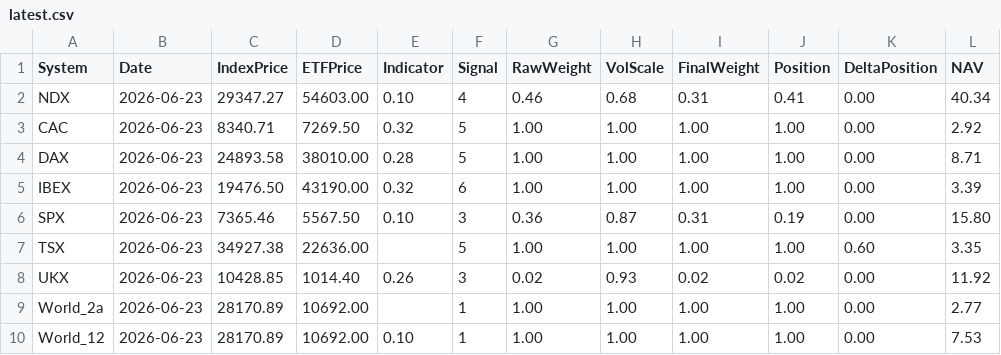
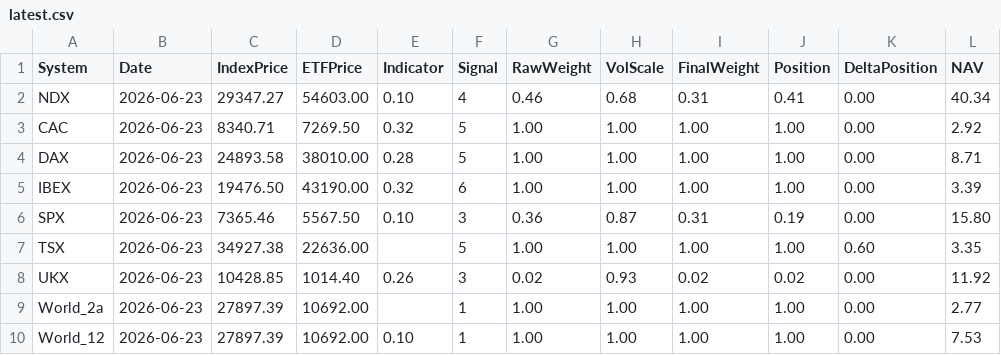
Before and after one commit to compound-lab/data, a CSV file: published/data/datasets/ml/latest.csv, drawn as a sheet; only a part is shown; the diff names each change by its address in the sheet, - before the commit and + after, or states it on an @@ line.

```diff
--- a/published/data/datasets/ml/latest.csv
+++ b/published/data/datasets/ml/latest.csv
-C9:C10 (IndexPrice): 28170.89
+C9:C10 (IndexPrice): 27897.39
```
Also changed, not shown: published/data/datasets/ml/world_12.csv, published/data/datasets/ml/world_2a.csv, 9 other files.
